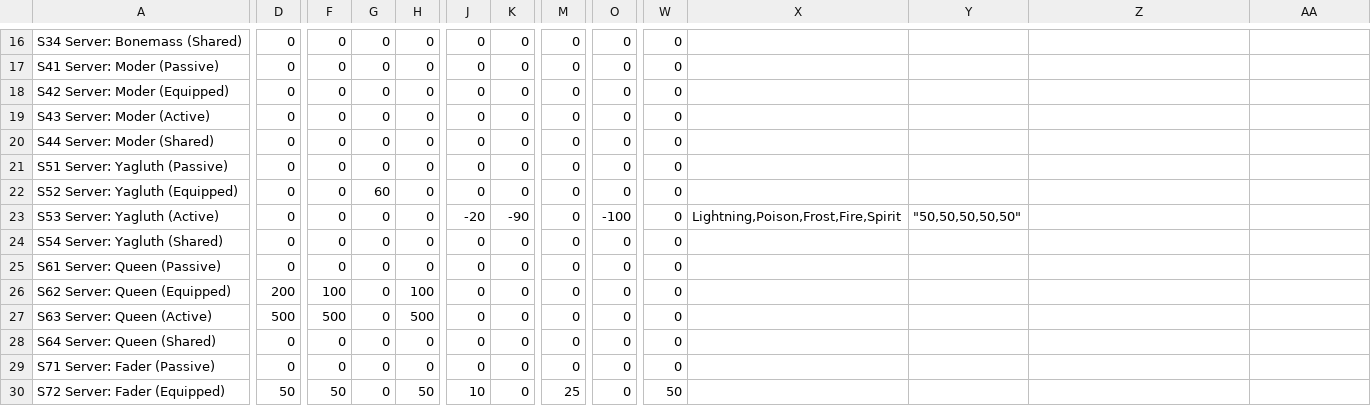
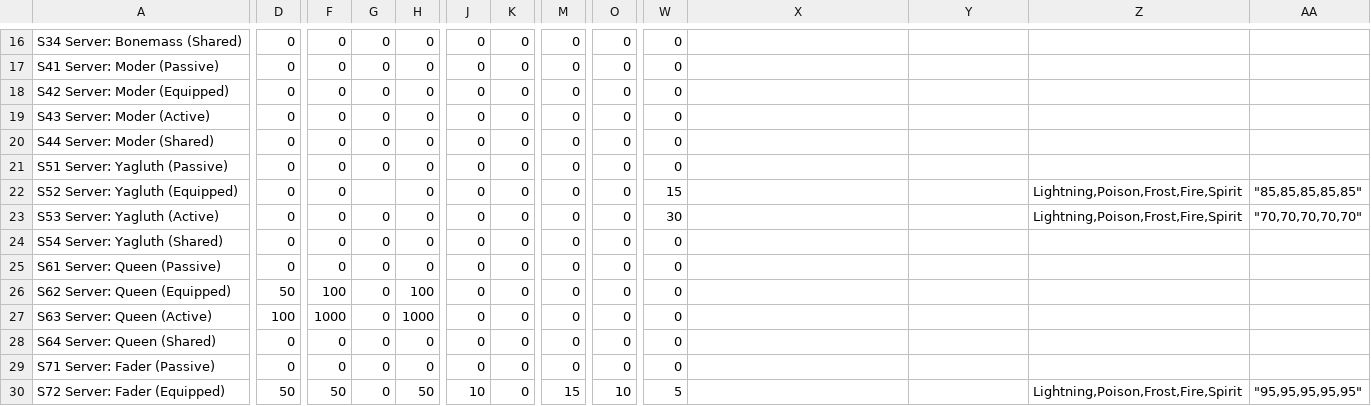
Before and after one commit to MaxwellGumley/Valheim.ForsakenPowerOverhaul, a TSV file: cfg_converters/ForsakenPowerOverhaul.main.tsv, drawn as a sheet; only a part is shown, gaps mark what is left out; the diff covers the shown part only; the diff names each change by its address in the sheet, - before the commit and + after, or states it on an @@ line.

```diff
--- a/cfg_converters/ForsakenPowerOverhaul.main.tsv
+++ b/cfg_converters/ForsakenPowerOverhaul.main.tsv
-G22: 60
+G22: (empty)
-W22: 0
+W22: 15
-Z22:Z23: (empty)
+Z22:Z23: Lightning,Poison,Frost,Fire,Spirit
-AA22: (empty)
+AA22: "85,85,85,85,85"
-J23: -20
+J23: 0
-K23: -90
+K23: 0
-O23: -100
+O23: 0
-W23: 0
+W23: 30
-X23: Lightning,Poison,Frost,Fire,Spirit
+X23: (empty)
-Y23: "50,50,50,50,50"
+Y23: (empty)
-AA23: (empty)
+AA23: "70,70,70,70,70"
-D26: 200
+D26: 50
-D27: 500
+D27: 100
-F27: 500
+F27: 1000
-H27: 500
+H27: 1000
-M30: 25
+M30: 15
-O30: 0
+O30: 10
-W30: 50
+W30: 5
-Z30: (empty)
+Z30: Lightning,Poison,Frost,Fire,Spirit
-AA30: (empty)
+AA30: "95,95,95,95,95"
```
Also changed, not shown: 41 edited cells elsewhere in this file, 2 other files.
